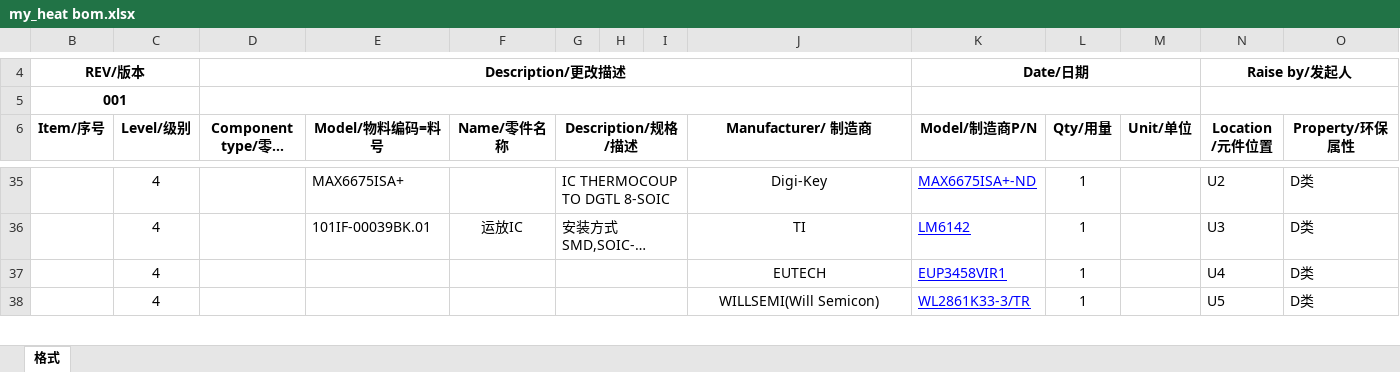
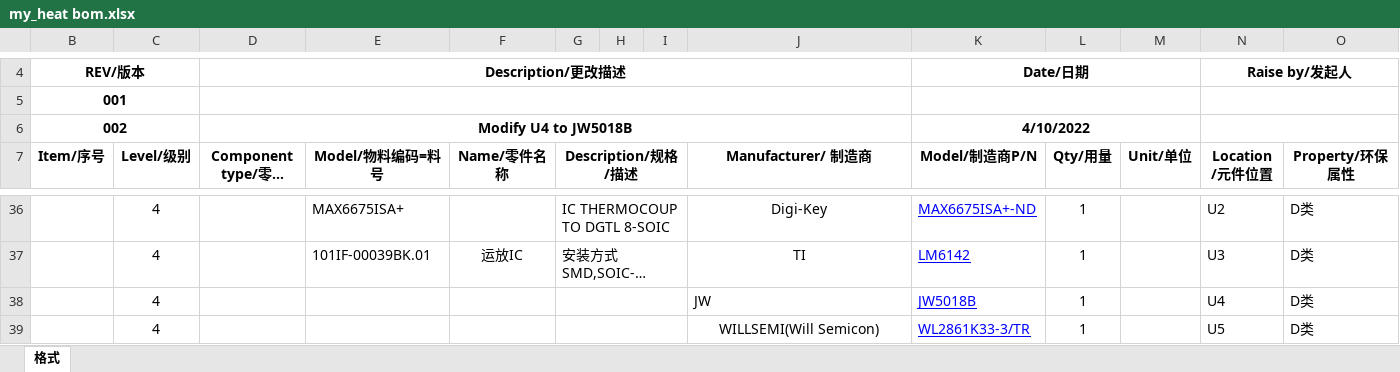
Before and after one commit to sunduoze/my_heat, an Excel workbook: [HW]my_heat/my_heat bom.xlsx, sheet 格式, drawn as a sheet; only a part is shown, gaps mark what is left out; long unchanged cells end in …; values as stored, in another font and other column widths than the file's, no borders; charts and pictures and conditional formats not drawn; addresses are those after the commit; rows hold the shown columns only; the diff names each change by its address in the sheet, - before the commit and + after, or states it on an @@ line.

```diff
--- a/[HW]my_heat/my_heat bom.xlsx (sheet 格式)
+++ b/[HW]my_heat/my_heat bom.xlsx (sheet 格式)
+row 6: 002 |  | Modify U4 to JW5018B |  |  |  |  |  |  | 4/10/2022
-J38 (Manufacturer/ 制造商): EUTECH
+J38 (Manufacturer/ 制造商): JW
-J38 alignment: center
+J38 alignment: left
-K38 (Model/制造商P/N): EUP3458VIR1
+K38 (Model/制造商P/N): JW5018B
```
Also changed, not shown: 27 other files.
